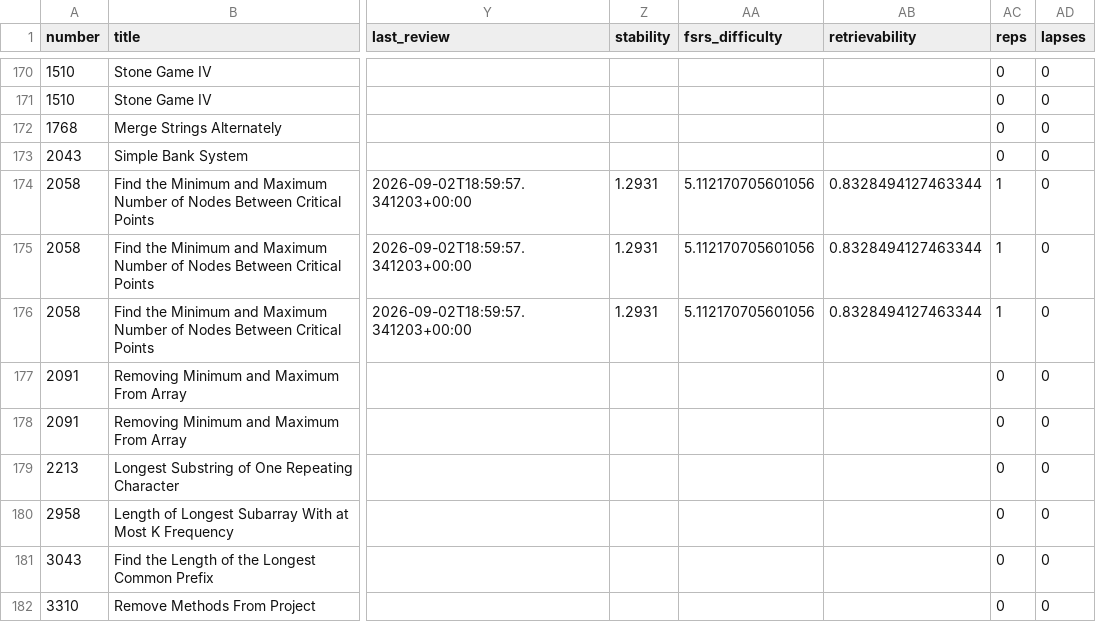
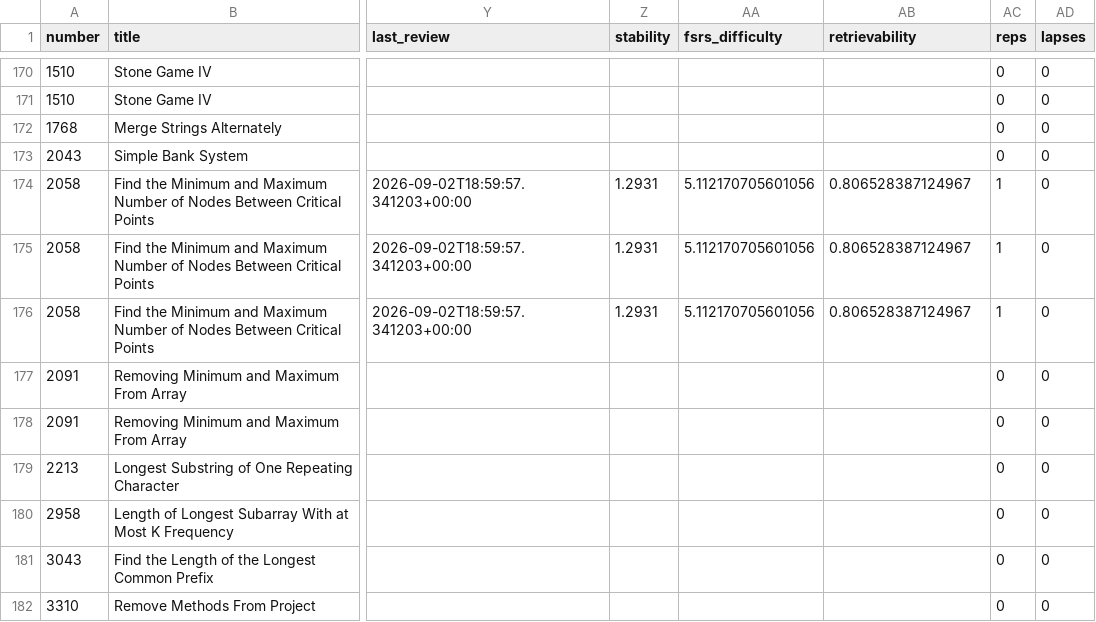
Before and after one commit to zh1kang/dsa, a CSV file: google-sheets.csv, drawn as a sheet; only a part is shown, gaps mark what is left out; the diff names each change by its address in the sheet, - before the commit and + after, or states it on an @@ line.

```diff
--- a/google-sheets.csv
+++ b/google-sheets.csv
-AB174:AB176 (retrievability): 0.8328494127463344
+AB174:AB176 (retrievability): 0.806528387124967
```
Also changed, not shown: 2 other files.
